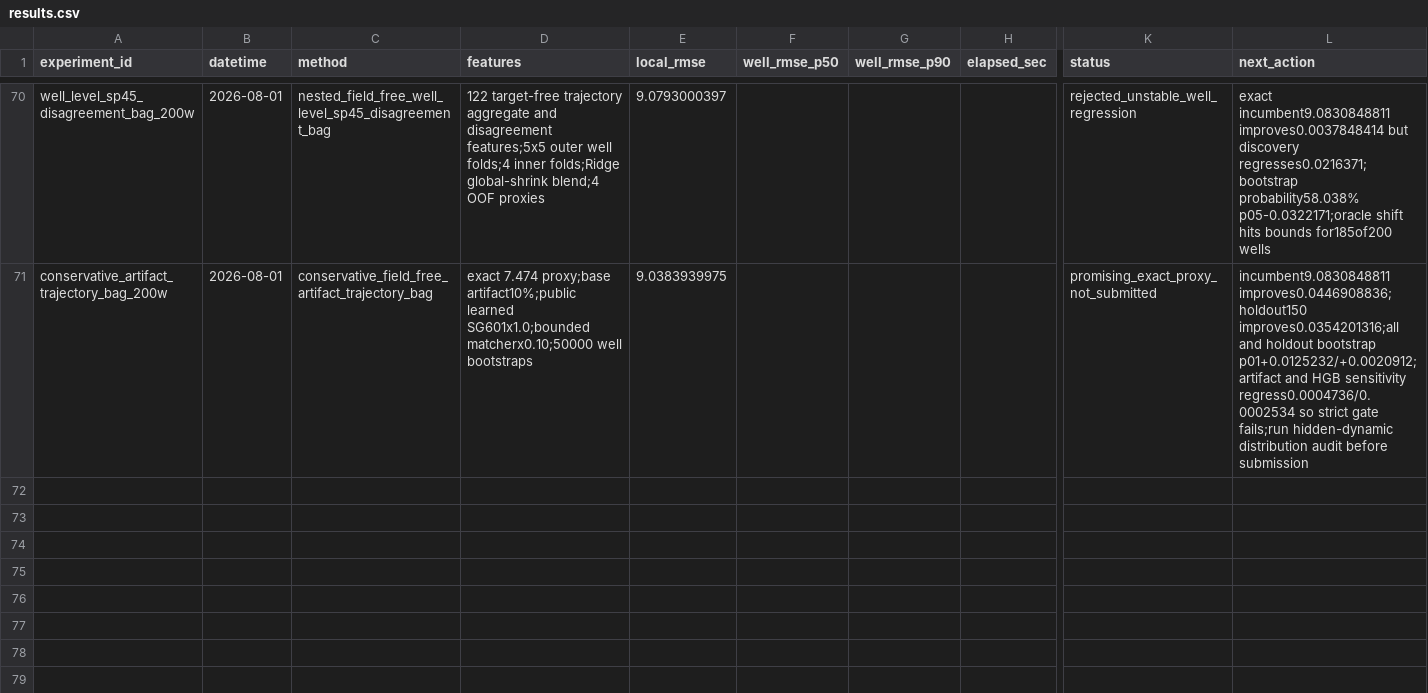
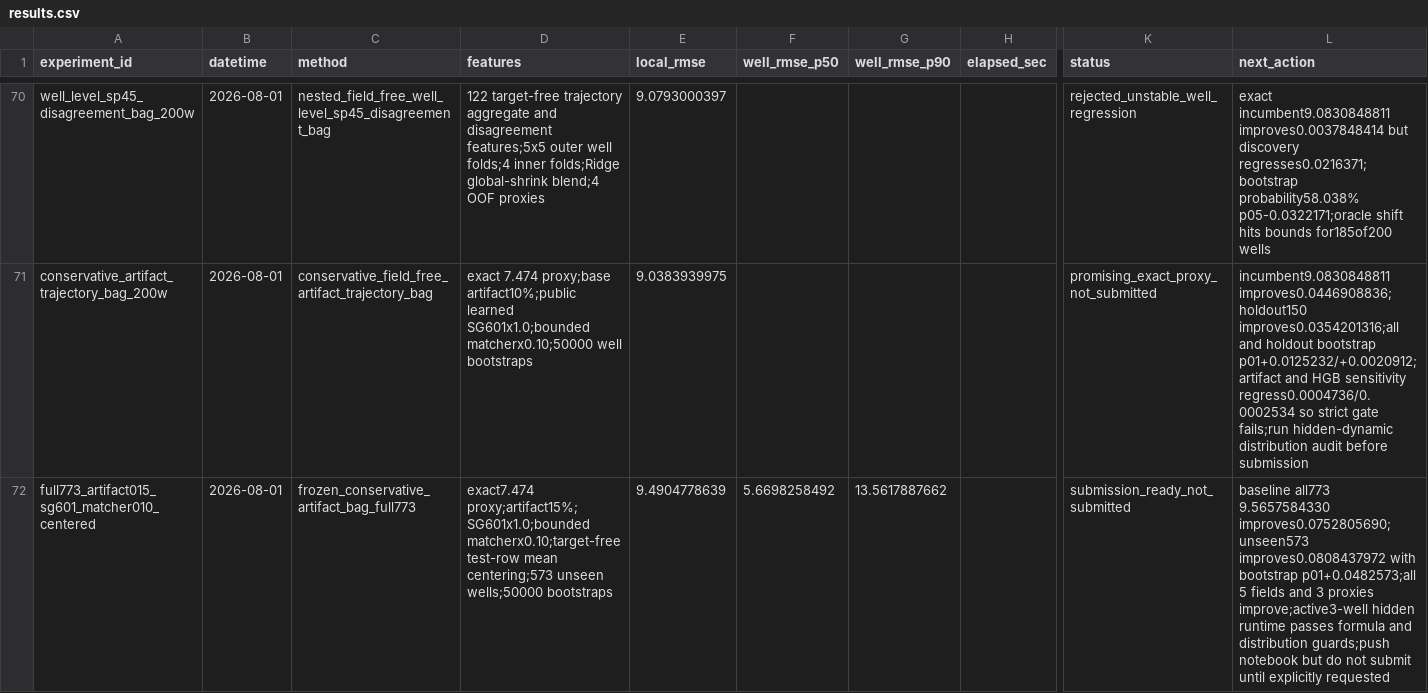
Before and after one commit to zakiyamaaaaa/Kaggle, a CSV file: rogii-wellbore-geology-prediction/experiments/results.csv, drawn as a sheet; only a part is shown, gaps mark what is left out; rows hold the shown columns only; the diff names each change by its address in the sheet, - before the commit and + after, or states it on an @@ line.

Commit message:
promote centered full-773 artifact candidate

```diff
--- a/rogii-wellbore-geology-prediction/experiments/results.csv
+++ b/rogii-wellbore-geology-prediction/experiments/results.csv
+row 72: full773_artifact015_sg601_matcher010_centered | 2026-08-01 | frozen_conservative_artifact_bag_full773 | exact7.474 proxy;artifact15%;SG601x1.0;bounded matcherx0.10;target-free test-row mean centering;573 unseen wells;50000 bootstraps | 9.4904778639 | 5.6698258492 | 13.5617887662 |  | submission_ready_not_submitted | baseline all773 9.5657584330 improves0.0752805690;unseen573 improves0.0808437972 with bootstrap p01+0.0482573;all 5 fields and 3 proxies improve;active3-well hidden runtime passes formula and distribution guards;push notebook but do not submit until explicitly requested
```
Also changed, not shown: 12 other files.
